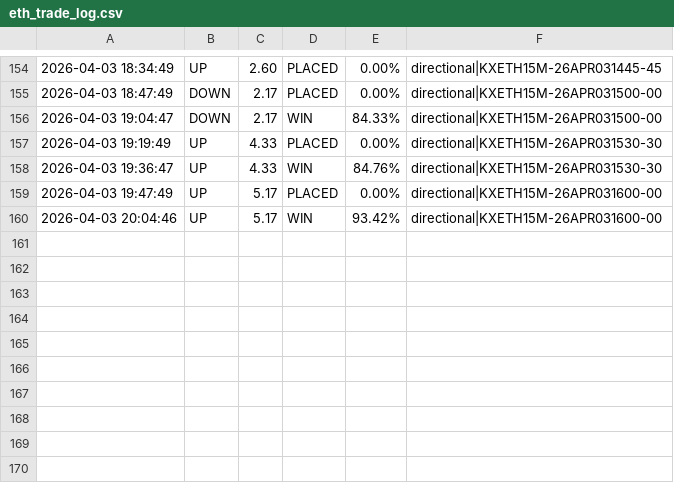
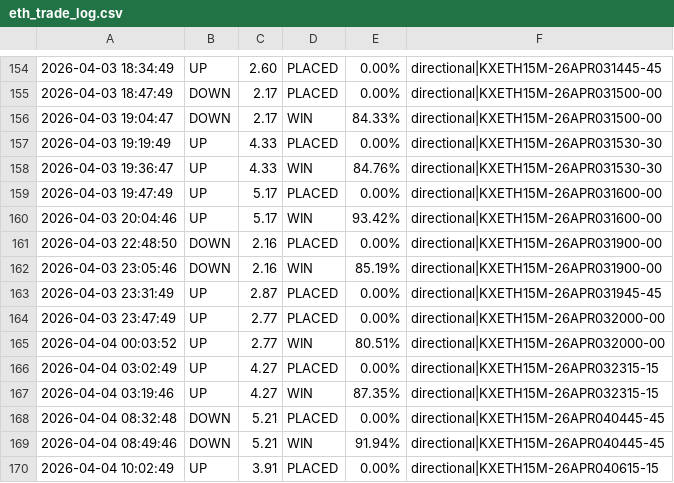
Before and after one commit to KeiserSoze222/Openclaw, a CSV file: eth_trade_log.csv, drawn as a sheet; only a part is shown, gaps mark what is left out.

```diff
--- a/eth_trade_log.csv
+++ b/eth_trade_log.csv
@@ -160 +160,11 @@
 2026-04-03 20:04:46,UP,5.17,WIN,93.42%,directional|KXETH15M-26APR031600-00
+2026-04-03 22:48:50,DOWN,2.16,PLACED,0.00%,directional|KXETH15M-26APR031900-00
+2026-04-03 23:05:46,DOWN,2.16,WIN,85.19%,directional|KXETH15M-26APR031900-00
+2026-04-03 23:31:49,UP,2.87,PLACED,0.00%,directional|KXETH15M-26APR031945-45
+2026-04-03 23:47:49,UP,2.77,PLACED,0.00%,directional|KXETH15M-26APR032000-00
+2026-04-04 00:03:52,UP,2.77,WIN,80.51%,directional|KXETH15M-26APR032000-00
+2026-04-04 03:02:49,UP,4.27,PLACED,0.00%,directional|KXETH15M-26APR032315-15
+2026-04-04 03:19:46,UP,4.27,WIN,87.35%,directional|KXETH15M-26APR032315-15
+2026-04-04 08:32:48,DOWN,5.21,PLACED,0.00%,directional|KXETH15M-26APR040445-45
+2026-04-04 08:49:46,DOWN,5.21,WIN,91.94%,directional|KXETH15M-26APR040445-45
+2026-04-04 10:02:49,UP,3.91,PLACED,0.00%,directional|KXETH15M-26APR040615-15
```
Also changed, not shown: sol_trade_log.csv, trade_log.csv, 20 other files.
